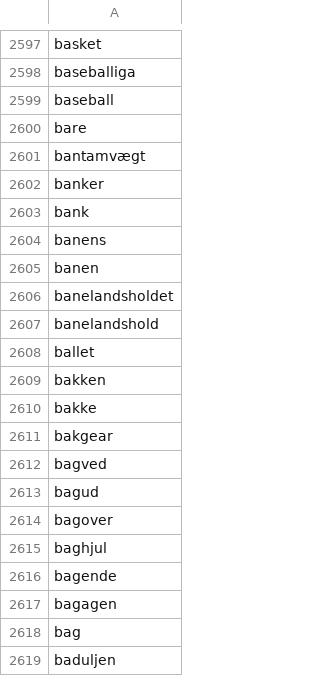
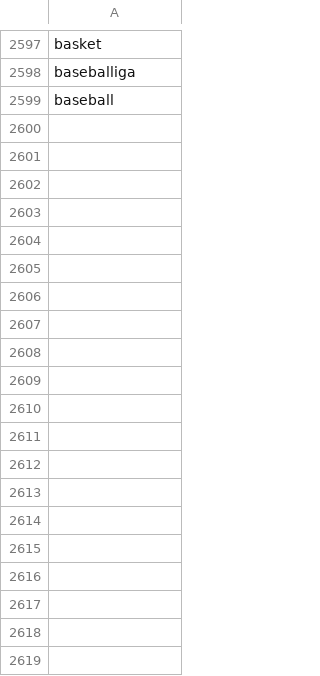
Before and after one commit to senner007/Sports-Block, a TSV file: meta.tsv, drawn as a sheet; only a part is shown, gaps mark what is left out; the diff covers the shown part only.

```diff
--- a/meta.tsv
+++ b/meta.tsv
@@ -2599,21 +2599 @@ baseballiga
 baseball
-bare
-bantamvægt
-banker
-bank
-banens
-banen
-banelandsholdet
-banelandshold
-ballet
-bakken
-bakke
-bakgear
-bagved
-bagud
-bagover
-baghjul
-bagende
-bagagen
-bag
-baduljen
```
Also changed, not shown: 110 removed rows elsewhere in this file, articles_temp/combined.csv, 2 other files.
